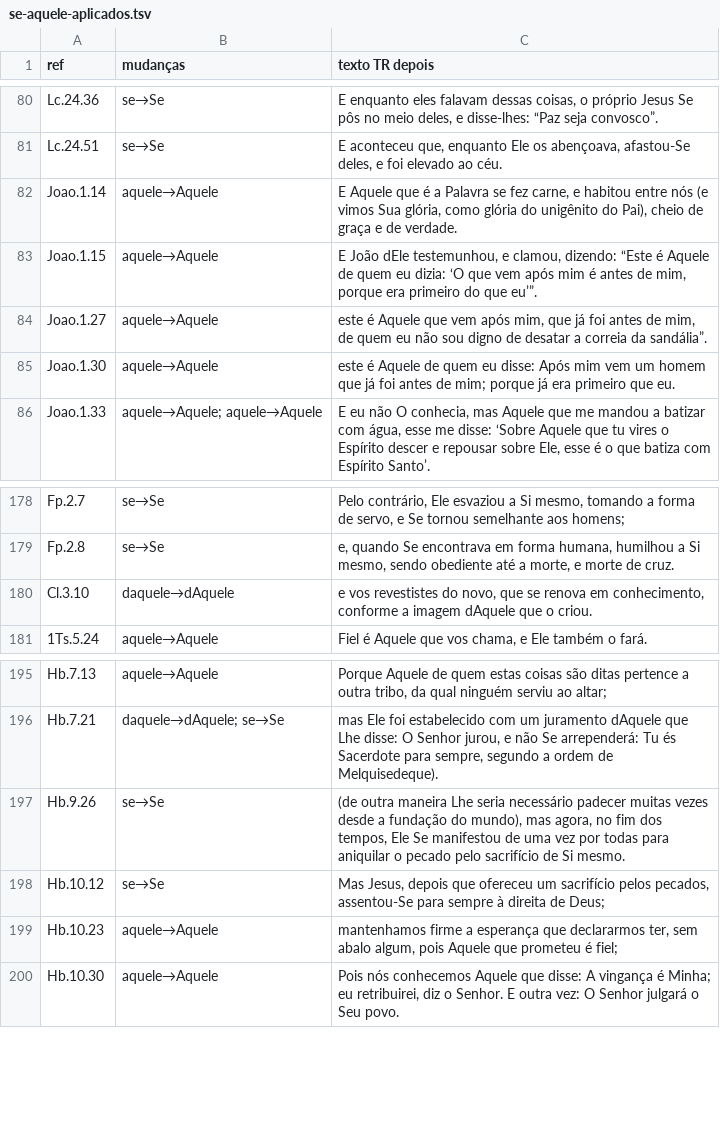
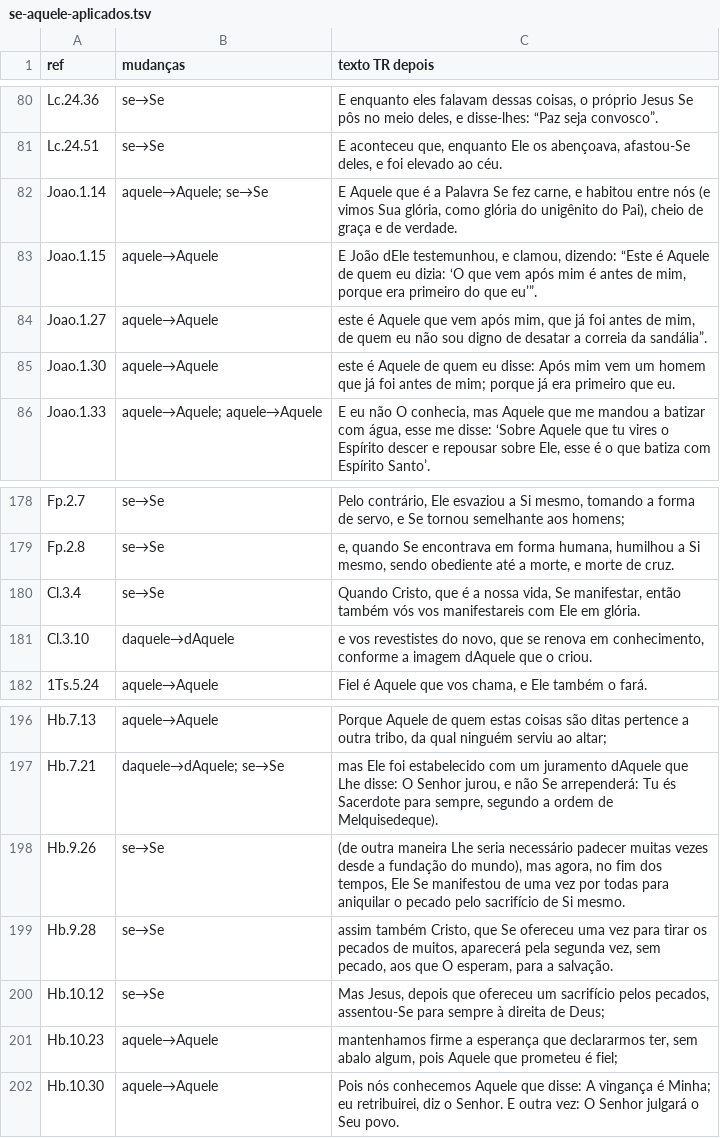
Before and after one commit to avilavpb/BibliaLivre, a TSV file: pronomes-divinos/se-aquele-aplicados.tsv, drawn as a sheet; only a part is shown, gaps mark what is left out.

Commit message:
TR NT: 'Se' divino em Jo 1.14, Cl 3.4, Hb 9.28 (complemento); totais em ERRATAS

```diff
--- a/pronomes-divinos/se-aquele-aplicados.tsv
+++ b/pronomes-divinos/se-aquele-aplicados.tsv
@@ -81,3 +81,3 @@ Lc.24.36	se→Se	E enquanto eles falavam dessas coisas, o próprio Jesus Se pôs
 Lc.24.51	se→Se	E aconteceu que, enquanto Ele os abençoava, afastou-Se deles, e foi elevado ao céu.
-Joao.1.14	aquele→Aquele	E Aquele que é a Palavra se fez carne, e habitou entre nós (e vimos Sua glória, como glória do unigênito do Pai), cheio de graça e de verdade.
+Joao.1.14	aquele→Aquele; se→Se	E Aquele que é a Palavra Se fez carne, e habitou entre nós (e vimos Sua glória, como glória do unigênito do Pai), cheio de graça e de verdade.
 Joao.1.15	aquele→Aquele	E João dEle testemunhou, e clamou, dizendo: “Este é Aquele de quem eu dizia: ‘O que vem após mim é antes de mim, porque era primeiro do que eu’”.
@@ -179,2 +179,3 @@ Fp.2.7	se→Se	Pelo contrário, Ele esvaziou a Si mesmo, tomando a forma de serv
 Fp.2.8	se→Se	e, quando Se encontrava em forma humana, humilhou a Si mesmo, sendo obediente até a morte, e morte de cruz.
+Cl.3.4	se→Se	Quando Cristo, que é a nossa vida, Se manifestar, então também vós vos manifestareis com Ele em glória.
 Cl.3.10	daquele→dAquele	e vos revestistes do novo, que se renova em conhecimento, conforme a imagem dAquele que o criou.
@@ -197,2 +198,3 @@ Hb.7.21	daquele→dAquele; se→Se	mas Ele foi estabelecido com um juramento dAq
 Hb.9.26	se→Se	(de outra maneira Lhe seria necessário padecer muitas vezes desde a fundação do mundo), mas agora, no fim dos tempos, Ele Se manifestou de uma vez por todas para aniquilar o pecado pelo sacrifício de Si mesmo.
+Hb.9.28	se→Se	assim também Cristo, que Se ofereceu uma vez para tirar os pecados de muitos, aparecerá pela segunda vez, sem pecado, aos que O esperam, para a salvação.
 Hb.10.12	se→Se	Mas Jesus, depois que ofereceu um sacrifício pelos pecados, assentou-Se para sempre à direita de Deus;
```
Also changed, not shown: 7 other files.
